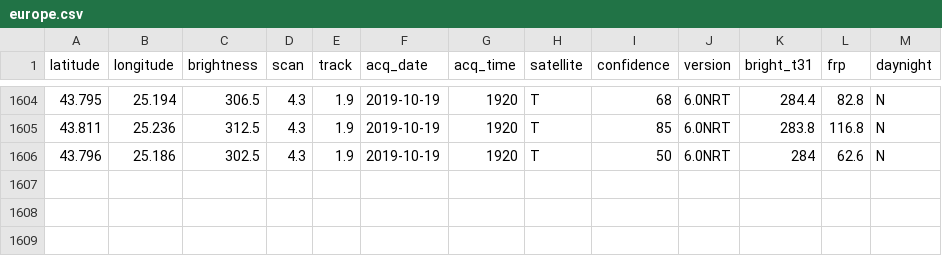
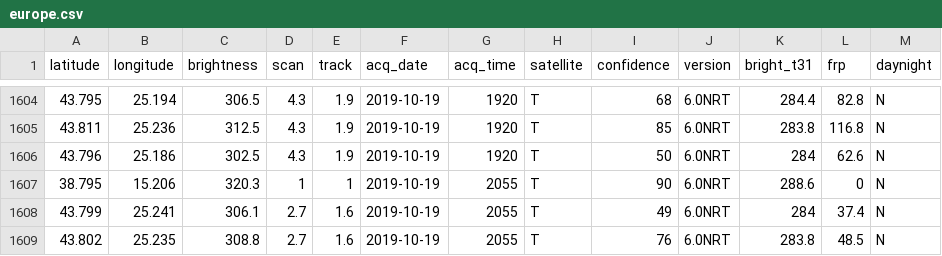
Before and after one commit to lukaszstefanowski97/NASA_fire_detector, a CSV file: nasa_data_obtainer/data/europe.csv, drawn as a sheet; only a part is shown, gaps mark what is left out.

```diff
--- a/nasa_data_obtainer/data/europe.csv
+++ b/nasa_data_obtainer/data/europe.csv
@@ -1606 +1606,4 @@ latitude,longitude,brightness,scan,track,acq_date,acq_time,satellite,confidence,
 43.796,25.186,302.5,4.3,1.9,2019-10-19,1920,T,50,6.0NRT,284,62.6,N
+38.795,15.206,320.3,1,1,2019-10-19,2055,T,90,6.0NRT,288.6,0,N
+43.799,25.241,306.1,2.7,1.6,2019-10-19,2055,T,49,6.0NRT,284,37.4,N
+43.802,25.235,308.8,2.7,1.6,2019-10-19,2055,T,76,6.0NRT,283.8,48.5,N
```
Also changed, not shown: 1 other file.
